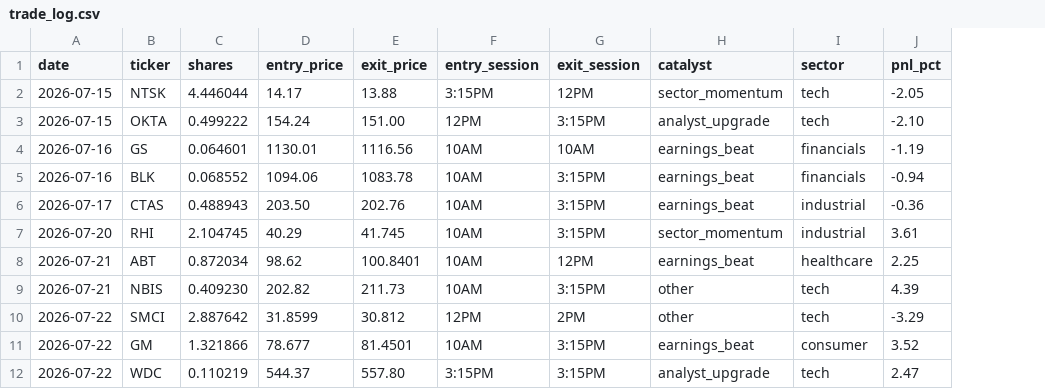
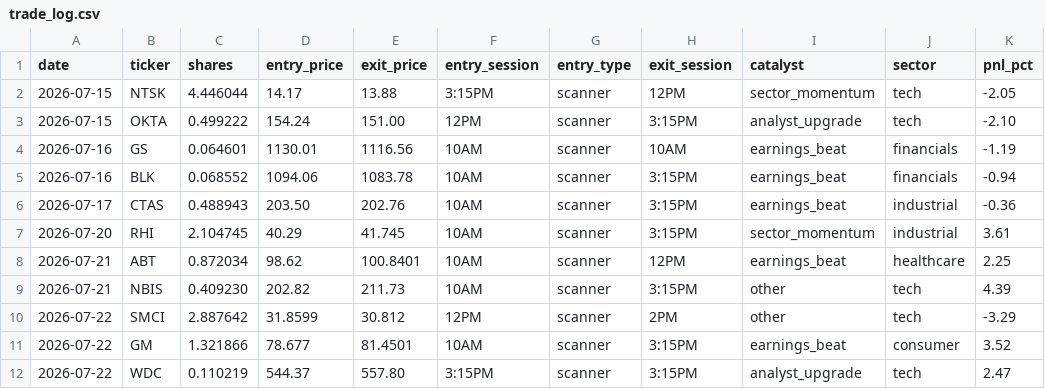
Before and after one commit to AztecNightmare365/claude-trading-tasks, a CSV file: trade_log.csv, drawn as a sheet; only a part is shown; the diff names each change by its address in the sheet, - before the commit and + after, or states it on an @@ line.

```diff
--- a/trade_log.csv
+++ b/trade_log.csv
+column G (entry_type), rows 2-12: all scanner
```
Also changed, not shown: 6 other files.
